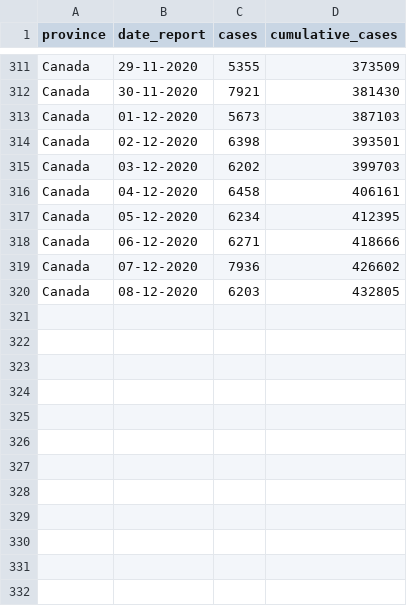
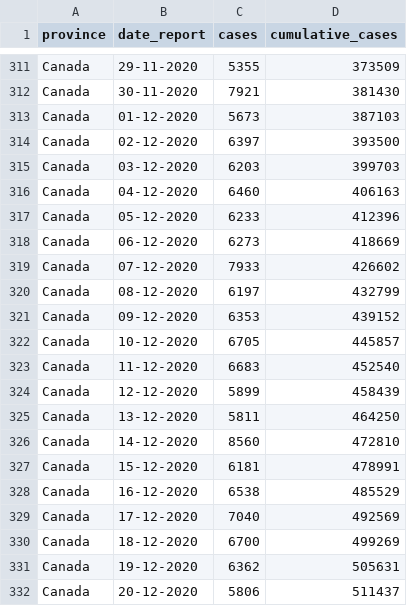
Before and after one commit to linpf/covid19-vis, a CSV file: data/Covid19Canada/timeseries_canada/cases_timeseries_canada.csv, drawn as a sheet; only a part is shown, gaps mark what is left out; the diff covers the shown part only.

```diff
--- a/data/Covid19Canada/timeseries_canada/cases_timeseries_canada.csv
+++ b/data/Covid19Canada/timeseries_canada/cases_timeseries_canada.csv
@@ -313,8 +313,20 @@
 "Canada","01-12-2020",5673,387103
-"Canada","02-12-2020",6398,393501
-"Canada","03-12-2020",6202,399703
-"Canada","04-12-2020",6458,406161
-"Canada","05-12-2020",6234,412395
-"Canada","06-12-2020",6271,418666
-"Canada","07-12-2020",7936,426602
-"Canada","08-12-2020",6203,432805
+"Canada","02-12-2020",6397,393500
+"Canada","03-12-2020",6203,399703
+"Canada","04-12-2020",6460,406163
+"Canada","05-12-2020",6233,412396
+"Canada","06-12-2020",6273,418669
+"Canada","07-12-2020",7933,426602
+"Canada","08-12-2020",6197,432799
+"Canada","09-12-2020",6353,439152
+"Canada","10-12-2020",6705,445857
+"Canada","11-12-2020",6683,452540
+"Canada","12-12-2020",5899,458439
+"Canada","13-12-2020",5811,464250
+"Canada","14-12-2020",8560,472810
+"Canada","15-12-2020",6181,478991
+"Canada","16-12-2020",6538,485529
+"Canada","17-12-2020",7040,492569
+"Canada","18-12-2020",6700,499269
+"Canada","19-12-2020",6362,505631
+"Canada","20-12-2020",5806,511437
```
Also changed, not shown: 20 added rows and 20 edited cells elsewhere in this file, data/Covid19Canada/timeseries_canada/active_timeseries_canada.csv, data/Covid19Canada/timeseries_canada/mortality_timeseries_canada.csv, 13 other files.
